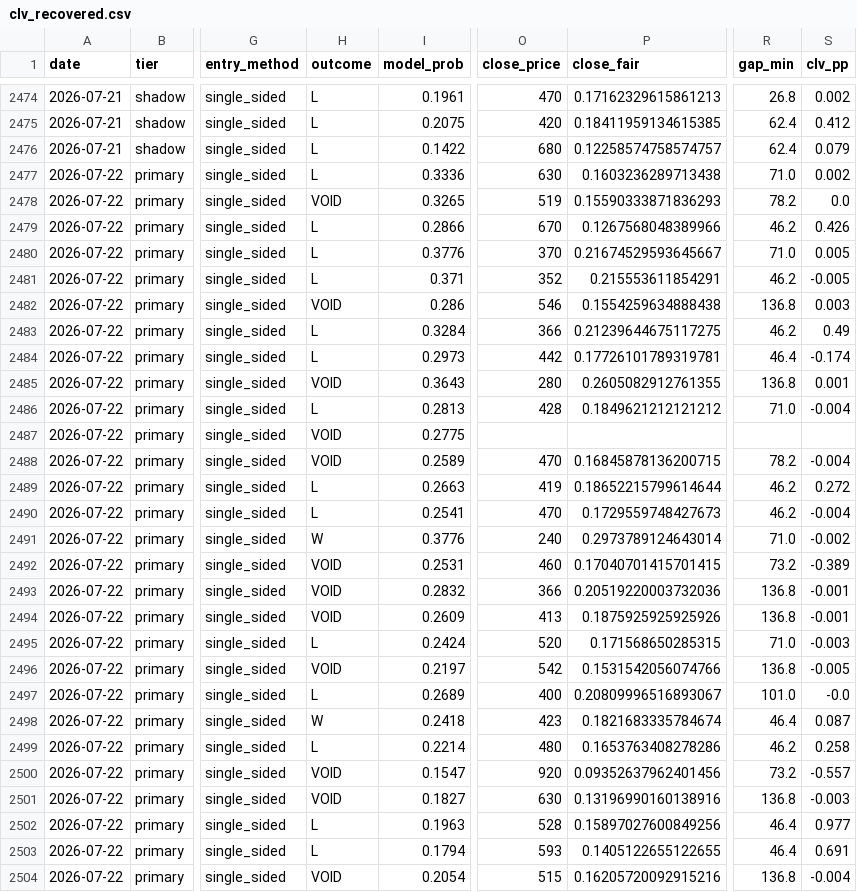
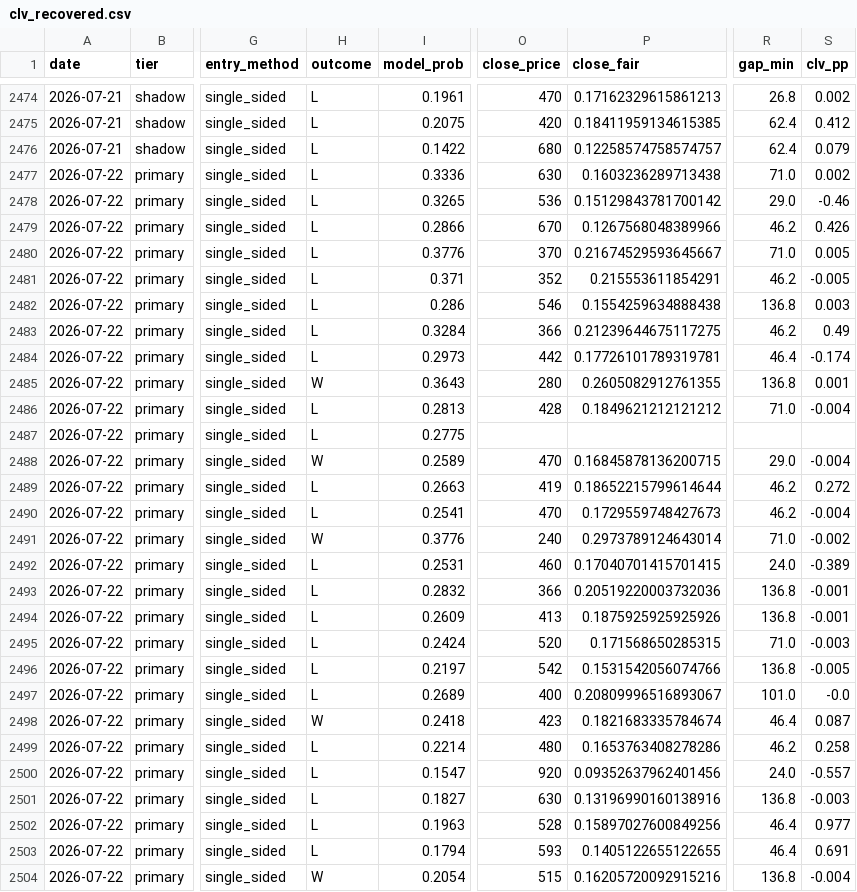
Before and after one commit to mtampellini/MLB-Home-Runs, a CSV file: backend/data/processed/clv_recovered.csv, drawn as a sheet; only a part is shown, gaps mark what is left out; the diff covers the shown part only; the diff names each change by its address in the sheet, - before the commit and + after, or states it on an @@ line.

```diff
--- a/backend/data/processed/clv_recovered.csv
+++ b/backend/data/processed/clv_recovered.csv
-H2478 (outcome): VOID
+H2478 (outcome): L
-O2478 (close_price): 519
+O2478 (close_price): 536
-P2478 (close_fair): 0.15590333871836293
+P2478 (close_fair): 0.15129843781700142
-R2478 (gap_min): 78.2
+R2478 (gap_min): 29.0
-S2478 (clv_pp): 0.0
+S2478 (clv_pp): -0.46
-H2482 (outcome): VOID
+H2482 (outcome): L
-H2485 (outcome): VOID
+H2485 (outcome): W
-H2487 (outcome): VOID
+H2487 (outcome): L
-H2488 (outcome): VOID
+H2488 (outcome): W
-R2488 (gap_min): 78.2
+R2488 (gap_min): 29.0
-H2492:H2494 (outcome): VOID
+H2492:H2494 (outcome): L
-R2492 (gap_min): 73.2
+R2492 (gap_min): 24.0
-H2496 (outcome): VOID
+H2496 (outcome): L
-H2500:H2501 (outcome): VOID
+H2500:H2501 (outcome): L
-R2500 (gap_min): 73.2
+R2500 (gap_min): 24.0
-H2504 (outcome): VOID
+H2504 (outcome): W
```
Also changed, not shown: 16 edited cells elsewhere in this file, 2 other files.
